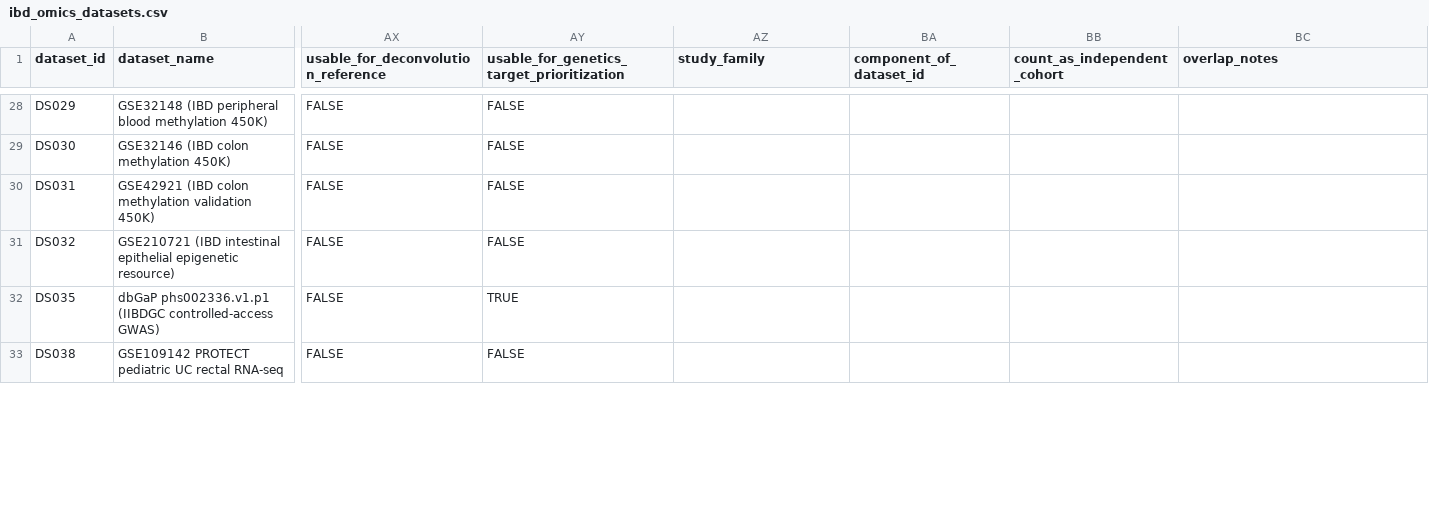
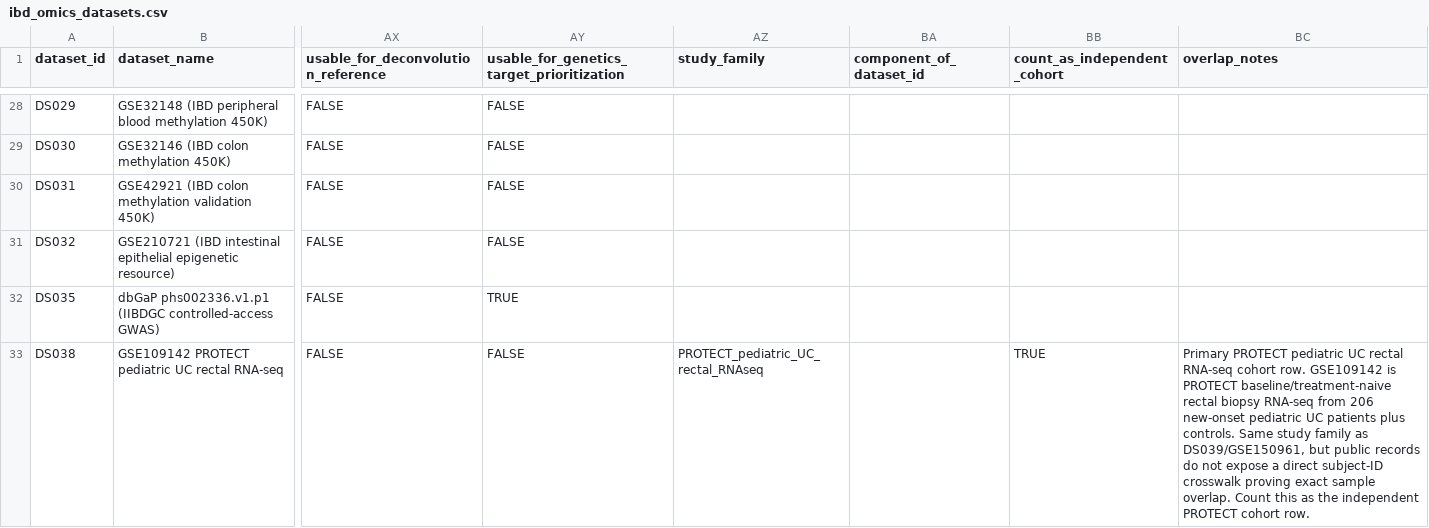
Before and after one commit to DahhamAlsoud/ibd-omics-explorer, a CSV file: data/ibd_omics_datasets.csv, drawn as a sheet; only a part is shown, gaps mark what is left out; the diff covers the shown part only; the diff names each change by its address in the sheet, - before the commit and + after, or states it on an @@ line.

Commit message:
Add PROTECT and PURSUIT family overlap decisions

```diff
--- a/data/ibd_omics_datasets.csv
+++ b/data/ibd_omics_datasets.csv
-AZ33 (study_family): (empty)
+AZ33 (study_family): PROTECT_pediatric_UC_rectal_RNAseq
-BB33 (count_as_independent_cohort): (empty)
+BB33 (count_as_independent_cohort): TRUE
-BC33 (overlap_notes): (empty)
+BC33 (overlap_notes): Primary PROTECT pediatric UC rectal RNA-seq cohort row. GSE109142 is PROTECT baseline/treatment-naive rectal biopsy RNA-seq from 206 new-onset pediatric UC patients plus controls. Same study family as DS039/GSE150961, but public records do not expose a direct subject-ID crosswalk proving exact sample overlap. Count this as the independent PROTECT cohort row.
```
Also changed, not shown: 9 edited cells elsewhere in this file, data/orchestrator_queue.csv, docs/data/ibd_omics_datasets.csv, 6 other files.
